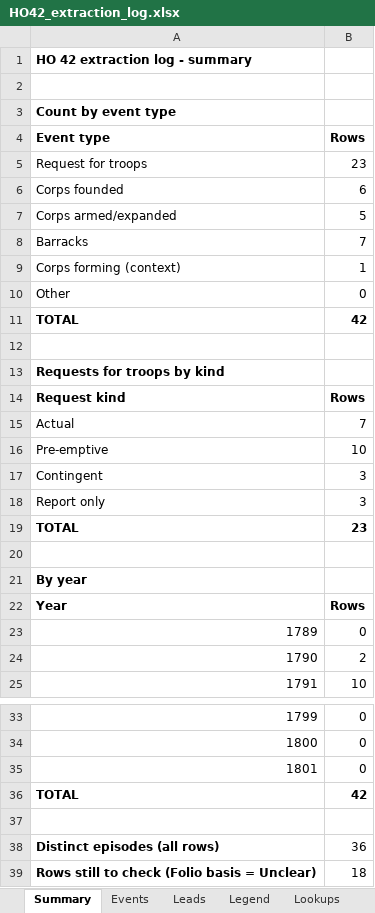
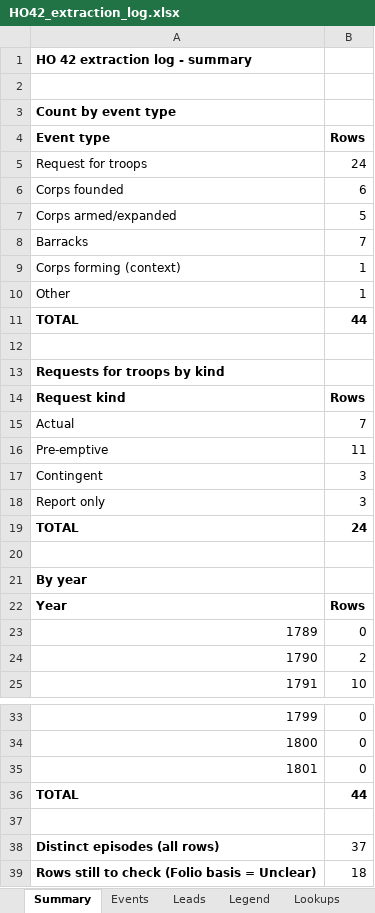
Before and after one commit to cbrinkmanschwartz/Zurich, an Excel workbook: HO42_extraction_log.xlsx, sheet Summary, drawn as a sheet; only a part is shown, gaps mark what is left out; values as stored, in another font and other column widths than the file's, no borders; the diff covers the shown part only; the diff names each change by its address in the sheet, - before the commit and + after, or states it on an @@ line.

```diff
--- a/HO42_extraction_log.xlsx (sheet Summary)
+++ b/HO42_extraction_log.xlsx (sheet Summary)
-B5 (Rows): 23
+B5 (Rows): 24
-B10 (Rows): 0
+B10 (Rows): 1
-B11 (Rows): 42
+B11 (Rows): 44
-B16 (Rows): 10
+B16 (Rows): 11
-B19 (Rows): 23
+B19 (Rows): 24
-B36 (Rows): 42
+B36 (Rows): 44
-B38 (Rows): 36
+B38 (Rows): 37
```
Also changed, not shown: 1 edited cell elsewhere in this sheet, sheet Events, sheet Legend.
